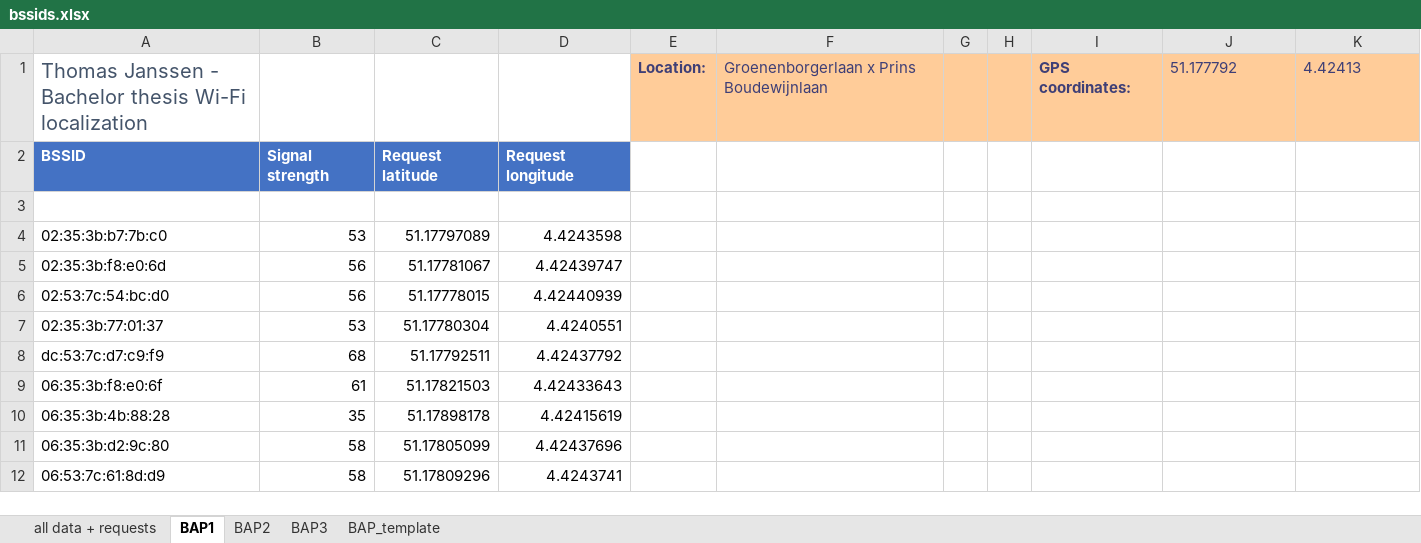
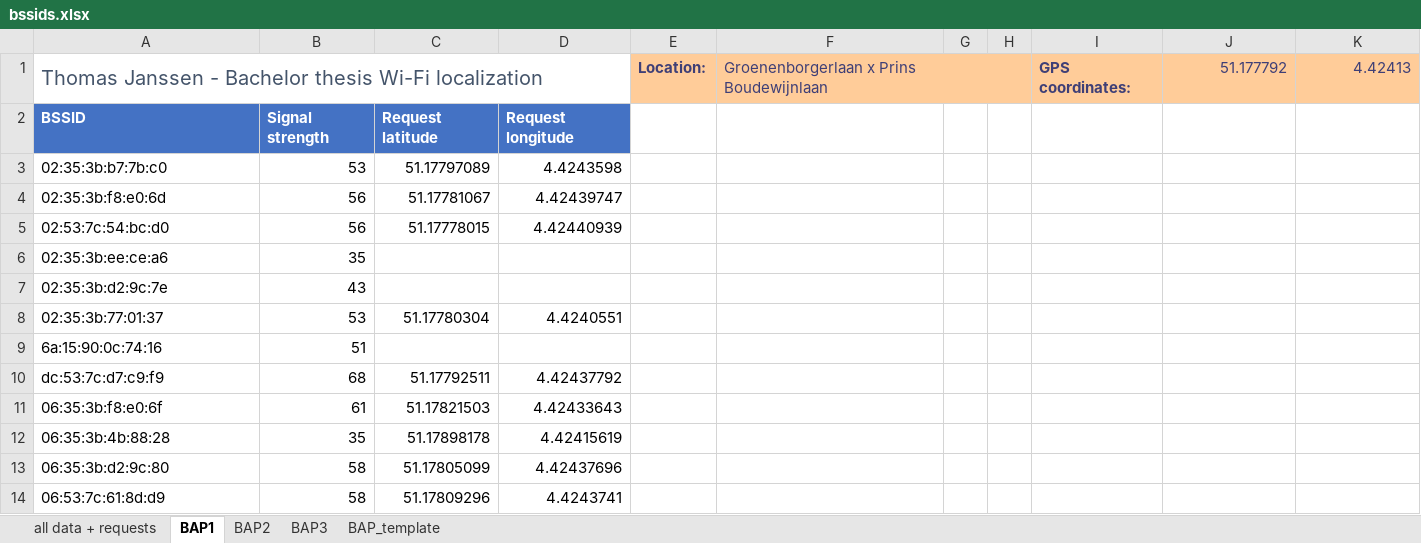
Before and after one commit to thomasjanssenR8/Localization, an Excel workbook: bssids.xlsx, sheet BAP1, drawn as a sheet; only a part is shown; values as stored, in another font and other column widths than the file's, no borders; removed rows and columns are numbered as before the commit, all else as after; the diff covers the shown part only; the diff names each change by its address in the sheet, - before the commit and + after, or states it on an @@ line.

Commit message:
Write amount of BSSIDs and combinations to Excel

```diff
--- a/bssids.xlsx (sheet BAP1)
+++ b/bssids.xlsx (sheet BAP1)
+A1:D1 merged
+F1:H1 merged
-G1:H1 fill: #FFCC99
+G1:H1 fill: none
-J1:K1 alignment: left
+J1:K1 alignment: right
-row 3: (empty)
+row 6: 02:35:3b:ee:ce:a6 | 35
+row 7: 02:35:3b:d2:9c:7e | 43
+row 9: 6a:15:90:0c:74:16 | 51
```
Also changed, not shown: 8 added rows, 171 removed rows and 2 edited cells elsewhere in this sheet, sheet BAP2, sheet BAP_template, sheet BAP3, 1 other file.
